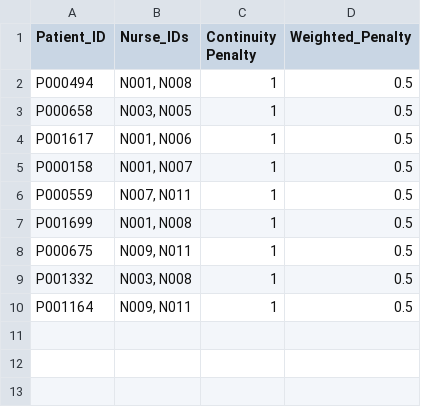
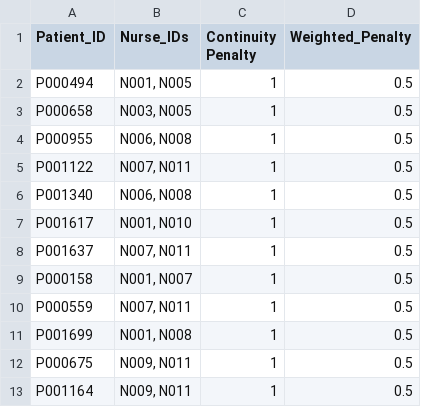
Before and after one commit to Jiatonglii22/D2A-HomeHealthRouting, a CSV file: Outputs/patient_continuity.csv, drawn as a sheet.

```diff
--- a/Outputs/patient_continuity.csv
+++ b/Outputs/patient_continuity.csv
@@ -1,5 +1,9 @@
 Patient_ID,Nurse_IDs,Continuity Penalty,Weighted_Penalty
-P000494,"N001, N008",1,0.5
+P000494,"N001, N005",1,0.5
 P000658,"N003, N005",1,0.5
-P001617,"N001, N006",1,0.5
+P000955,"N006, N008",1,0.5
+P001122,"N007, N011",1,0.5
+P001340,"N006, N008",1,0.5
+P001617,"N001, N010",1,0.5
+P001637,"N007, N011",1,0.5
 P000158,"N001, N007",1,0.5
@@ -8,3 +12,2 @@ P001699,"N001, N008",1,0.5
 P000675,"N009, N011",1,0.5
-P001332,"N003, N008",1,0.5
 P001164,"N009, N011",1,0.5
```
Also changed, not shown: Outputs/route_schedule.csv, Outputs/route_schedule_Mon.csv, 28 other files.
